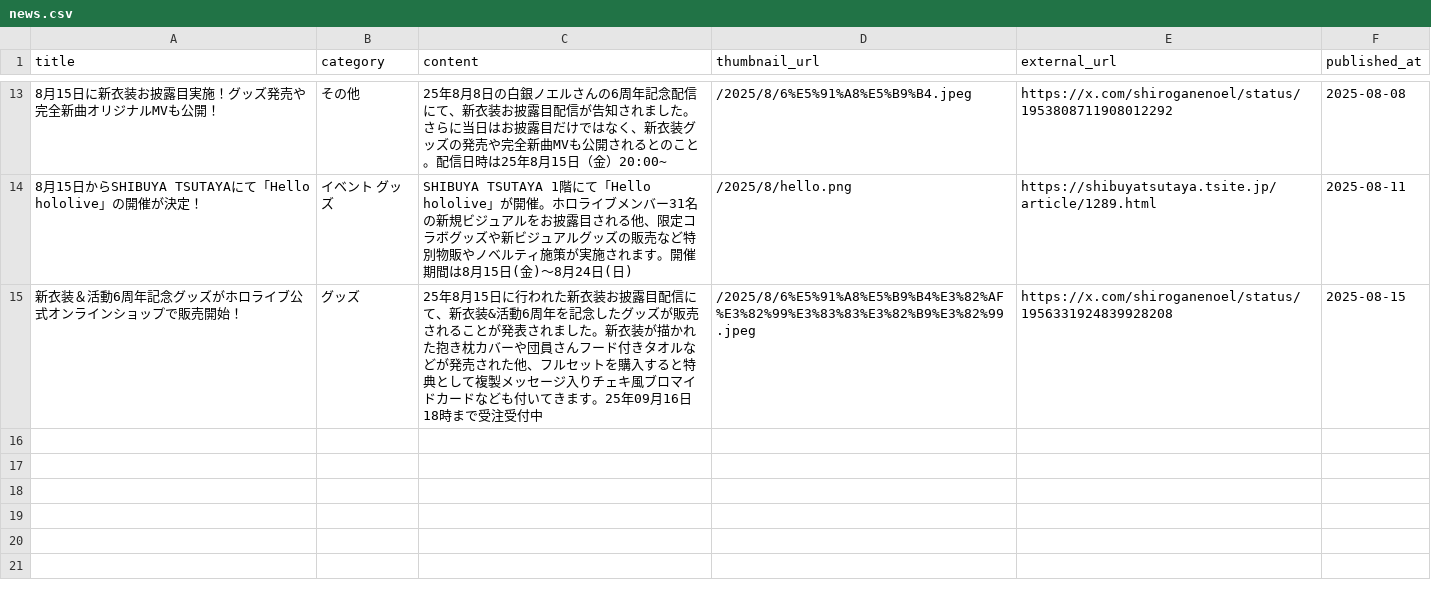
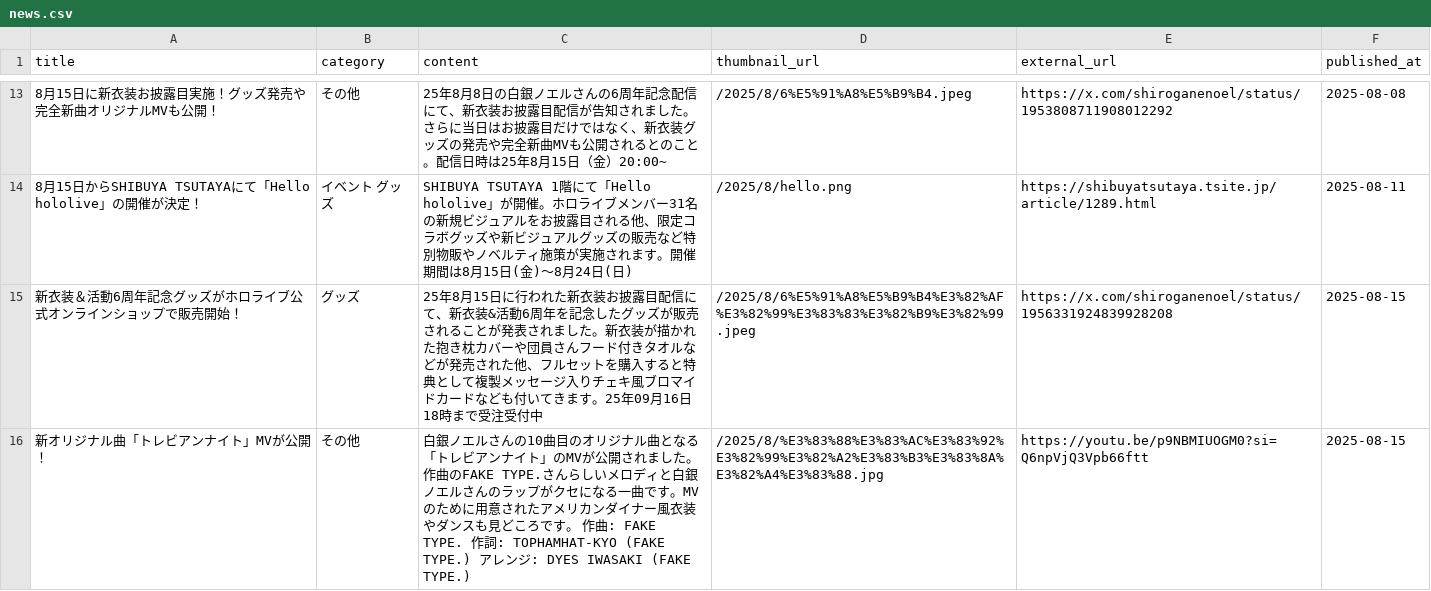
Before and after one commit to wtnb-yk/shirogane-holy-knights, a CSV file: tools/data/news.csv, drawn as a sheet; only a part is shown, gaps mark what is left out; the diff names each change by its address in the sheet, - before the commit and + after, or states it on an @@ line.

Commit message:
feat: add new original song announcement and MV link to news.csv

```diff
--- a/tools/data/news.csv
+++ b/tools/data/news.csv
+row 16: 新オリジナル曲「トレビアンナイト」MVが公開！ | その他 | 白銀ノエルさんの10曲目のオリジナル曲となる「トレビアンナイト」のMVが公開されました。作曲のFAKE TYPE.さんらしいメロディと白銀ノエルさんのラップがクセになる一曲です。MVのために用意されたアメリカンダイナー風衣装やダンスも見どころです。 作曲: FAKE TYPE. 作詞: TOPHAMHAT-KYO (FAKE TYPE.) アレンジ: DYES IWASAKI (FAKE TYPE.) | /2025/8/%E3%83%88%E3%83%AC%E3%83%92%E3%82%99%E3%82%A2%E3%83%B3%E3%83%8A%E3%82%A4%E3%83%88.jpg | https://youtu.be/p9NBMIUOGM0?si=Q6npVjQ3Vpb66ftt | 2025-08-15
```
